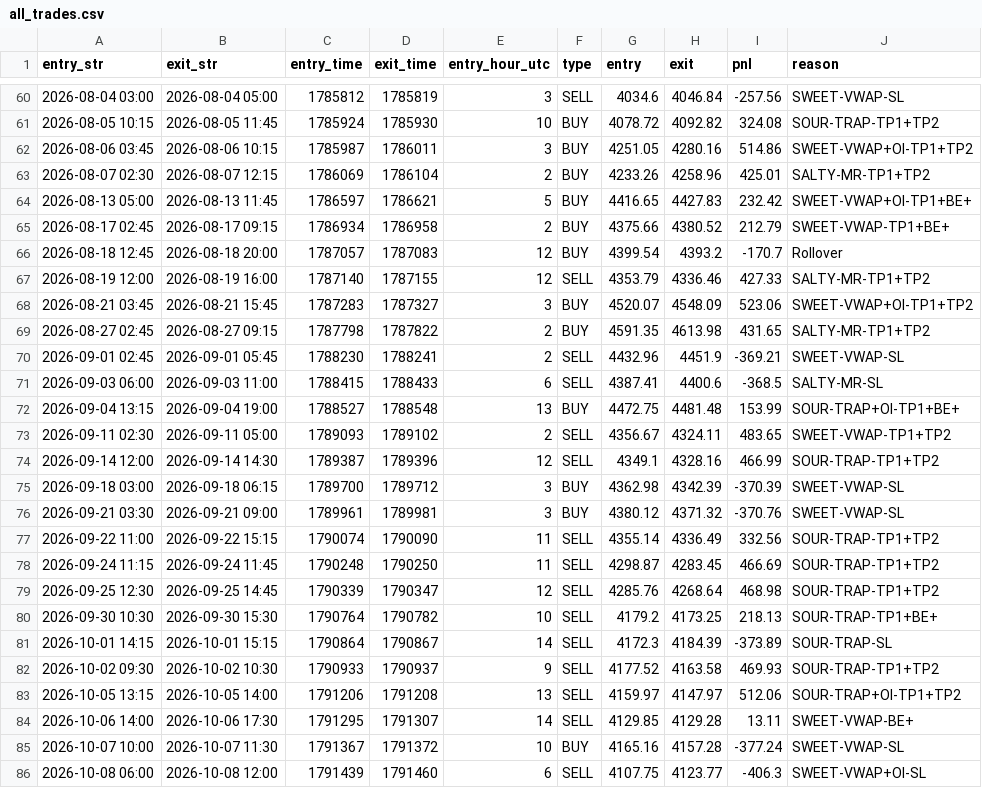
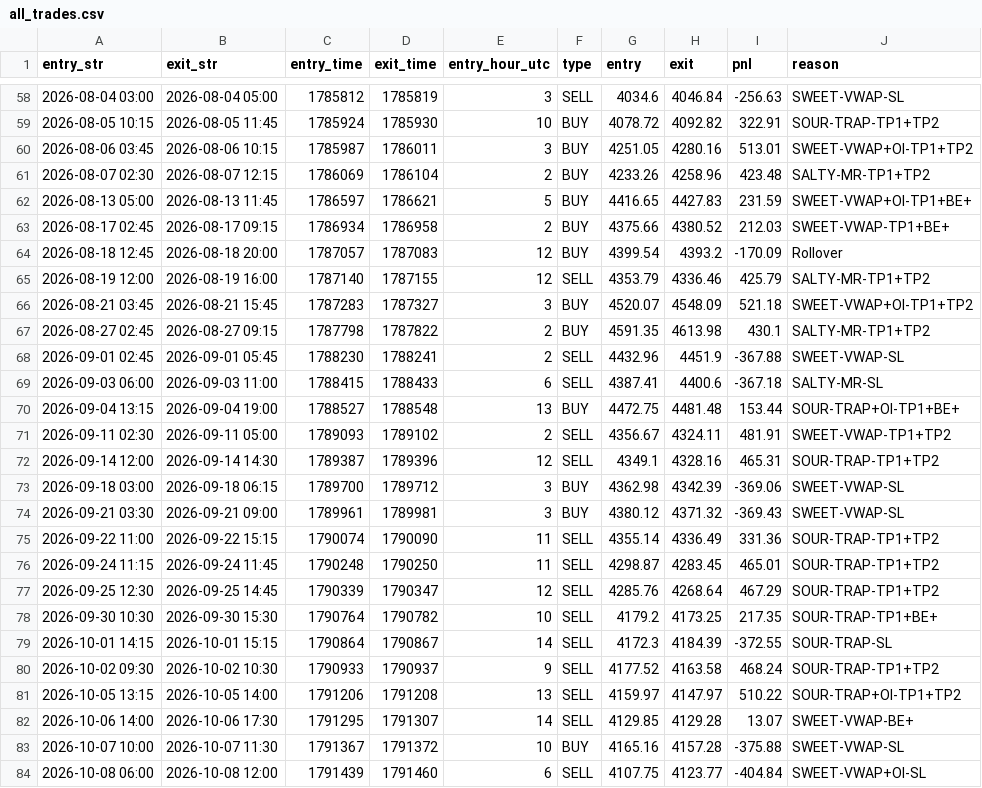
Before and after one commit to khankatan/xauusd-quant-dashboard, a CSV file: data/all_trades.csv, drawn as a sheet; only a part is shown, gaps mark what is left out; the diff covers the shown part only.

```diff
--- a/data/all_trades.csv
+++ b/data/all_trades.csv
@@ -60,27 +58,27 @@ entry_str,exit_str,entry_time,exit_time,entry_hour_utc,type,entry,exit,pnl,reaso
-2026-08-04 03:00,2026-08-04 05:00,1785812,1785819,3,SELL,4034.6,4046.84,-257.56,SWEET-VWAP-SL
-2026-08-05 10:15,2026-08-05 11:45,1785924,1785930,10,BUY,4078.72,4092.82,324.08,SOUR-TRAP-TP1+TP2
-2026-08-06 03:45,2026-08-06 10:15,1785987,1786011,3,BUY,4251.05,4280.16,514.86,SWEET-VWAP+OI-TP1+TP2
-2026-08-07 02:30,2026-08-07 12:15,1786069,1786104,2,BUY,4233.26,4258.96,425.01,SALTY-MR-TP1+TP2
-2026-08-13 05:00,2026-08-13 11:45,1786597,1786621,5,BUY,4416.65,4427.83,232.42,SWEET-VWAP+OI-TP1+BE+
-2026-08-17 02:45,2026-08-17 09:15,1786934,1786958,2,BUY,4375.66,4380.52,212.79,SWEET-VWAP-TP1+BE+
-2026-08-18 12:45,2026-08-18 20:00,1787057,1787083,12,BUY,4399.54,4393.2,-170.7,Rollover
-2026-08-19 12:00,2026-08-19 16:00,1787140,1787155,12,SELL,4353.79,4336.46,427.33,SALTY-MR-TP1+TP2
-2026-08-21 03:45,2026-08-21 15:45,1787283,1787327,3,BUY,4520.07,4548.09,523.06,SWEET-VWAP+OI-TP1+TP2
-2026-08-27 02:45,2026-08-27 09:15,1787798,1787822,2,BUY,4591.35,4613.98,431.65,SALTY-MR-TP1+TP2
-2026-09-01 02:45,2026-09-01 05:45,1788230,1788241,2,SELL,4432.96,4451.9,-369.21,SWEET-VWAP-SL
-2026-09-03 06:00,2026-09-03 11:00,1788415,1788433,6,SELL,4387.41,4400.6,-368.5,SALTY-MR-SL
-2026-09-04 13:15,2026-09-04 19:00,1788527,1788548,13,BUY,4472.75,4481.48,153.99,SOUR-TRAP+OI-TP1+BE+
-2026-09-11 02:30,2026-09-11 05:00,1789093,1789102,2,SELL,4356.67,4324.11,483.65,SWEET-VWAP-TP1+TP2
-2026-09-14 12:00,2026-09-14 14:30,1789387,1789396,12,SELL,4349.1,4328.16,466.99,SOUR-TRAP-TP1+TP2
-2026-09-18 03:00,2026-09-18 06:15,1789700,1789712,3,BUY,4362.98,4342.39,-370.39,SWEET-VWAP-SL
-2026-09-21 03:30,2026-09-21 09:00,1789961,1789981,3,BUY,4380.12,4371.32,-370.76,SWEET-VWAP-SL
-2026-09-22 11:00,2026-09-22 15:15,1790074,1790090,11,SELL,4355.14,4336.49,332.56,SOUR-TRAP-TP1+TP2
-2026-09-24 11:15,2026-09-24 11:45,1790248,1790250,11,SELL,4298.87,4283.45,466.69,SOUR-TRAP-TP1+TP2
-2026-09-25 12:30,2026-09-25 14:45,1790339,1790347,12,SELL,4285.76,4268.64,468.98,SOUR-TRAP-TP1+TP2
-2026-09-30 10:30,2026-09-30 15:30,1790764,1790782,10,SELL,4179.2,4173.25,218.13,SOUR-TRAP-TP1+BE+
-2026-10-01 14:15,2026-10-01 15:15,1790864,1790867,14,SELL,4172.3,4184.39,-373.89,SOUR-TRAP-SL
-2026-10-02 09:30,2026-10-02 10:30,1790933,1790937,9,SELL,4177.52,4163.58,469.93,SOUR-TRAP-TP1+TP2
-2026-10-05 13:15,2026-10-05 14:00,1791206,1791208,13,SELL,4159.97,4147.97,512.06,SOUR-TRAP+OI-TP1+TP2
-2026-10-06 14:00,2026-10-06 17:30,1791295,1791307,14,SELL,4129.85,4129.28,13.11,SWEET-VWAP-BE+
-2026-10-07 10:00,2026-10-07 11:30,1791367,1791372,10,BUY,4165.16,4157.28,-377.24,SWEET-VWAP-SL
-2026-10-08 06:00,2026-10-08 12:00,1791439,1791460,6,SELL,4107.75,4123.77,-406.3,SWEET-VWAP+OI-SL
+2026-08-04 03:00,2026-08-04 05:00,1785812,1785819,3,SELL,4034.6,4046.84,-256.63,SWEET-VWAP-SL
+2026-08-05 10:15,2026-08-05 11:45,1785924,1785930,10,BUY,4078.72,4092.82,322.91,SOUR-TRAP-TP1+TP2
+2026-08-06 03:45,2026-08-06 10:15,1785987,1786011,3,BUY,4251.05,4280.16,513.01,SWEET-VWAP+OI-TP1+TP2
+2026-08-07 02:30,2026-08-07 12:15,1786069,1786104,2,BUY,4233.26,4258.96,423.48,SALTY-MR-TP1+TP2
+2026-08-13 05:00,2026-08-13 11:45,1786597,1786621,5,BUY,4416.65,4427.83,231.59,SWEET-VWAP+OI-TP1+BE+
+2026-08-17 02:45,2026-08-17 09:15,1786934,1786958,2,BUY,4375.66,4380.52,212.03,SWEET-VWAP-TP1+BE+
+2026-08-18 12:45,2026-08-18 20:00,1787057,1787083,12,BUY,4399.54,4393.2,-170.09,Rollover
+2026-08-19 12:00,2026-08-19 16:00,1787140,1787155,12,SELL,4353.79,4336.46,425.79,SALTY-MR-TP1+TP2
+2026-08-21 03:45,2026-08-21 15:45,1787283,1787327,3,BUY,4520.07,4548.09,521.18,SWEET-VWAP+OI-TP1+TP2
+2026-08-27 02:45,2026-08-27 09:15,1787798,1787822,2,BUY,4591.35,4613.98,430.1,SALTY-MR-TP1+TP2
+2026-09-01 02:45,2026-09-01 05:45,1788230,1788241,2,SELL,4432.96,4451.9,-367.88,SWEET-VWAP-SL
+2026-09-03 06:00,2026-09-03 11:00,1788415,1788433,6,SELL,4387.41,4400.6,-367.18,SALTY-MR-SL
+2026-09-04 13:15,2026-09-04 19:00,1788527,1788548,13,BUY,4472.75,4481.48,153.44,SOUR-TRAP+OI-TP1+BE+
+2026-09-11 02:30,2026-09-11 05:00,1789093,1789102,2,SELL,4356.67,4324.11,481.91,SWEET-VWAP-TP1+TP2
+2026-09-14 12:00,2026-09-14 14:30,1789387,1789396,12,SELL,4349.1,4328.16,465.31,SOUR-TRAP-TP1+TP2
+2026-09-18 03:00,2026-09-18 06:15,1789700,1789712,3,BUY,4362.98,4342.39,-369.06,SWEET-VWAP-SL
+2026-09-21 03:30,2026-09-21 09:00,1789961,1789981,3,BUY,4380.12,4371.32,-369.43,SWEET-VWAP-SL
+2026-09-22 11:00,2026-09-22 15:15,1790074,1790090,11,SELL,4355.14,4336.49,331.36,SOUR-TRAP-TP1+TP2
+2026-09-24 11:15,2026-09-24 11:45,1790248,1790250,11,SELL,4298.87,4283.45,465.01,SOUR-TRAP-TP1+TP2
+2026-09-25 12:30,2026-09-25 14:45,1790339,1790347,12,SELL,4285.76,4268.64,467.29,SOUR-TRAP-TP1+TP2
+2026-09-30 10:30,2026-09-30 15:30,1790764,1790782,10,SELL,4179.2,4173.25,217.35,SOUR-TRAP-TP1+BE+
+2026-10-01 14:15,2026-10-01 15:15,1790864,1790867,14,SELL,4172.3,4184.39,-372.55,SOUR-TRAP-SL
+2026-10-02 09:30,2026-10-02 10:30,1790933,1790937,9,SELL,4177.52,4163.58,468.24,SOUR-TRAP-TP1+TP2
+2026-10-05 13:15,2026-10-05 14:00,1791206,1791208,13,SELL,4159.97,4147.97,510.22,SOUR-TRAP+OI-TP1+TP2
+2026-10-06 14:00,2026-10-06 17:30,1791295,1791307,14,SELL,4129.85,4129.28,13.07,SWEET-VWAP-BE+
+2026-10-07 10:00,2026-10-07 11:30,1791367,1791372,10,BUY,4165.16,4157.28,-375.88,SWEET-VWAP-SL
+2026-10-08 06:00,2026-10-08 12:00,1791439,1791460,6,SELL,4107.75,4123.77,-404.84,SWEET-VWAP+OI-SL
```
Also changed, not shown: 2 removed rows and 63 edited cells elsewhere in this file, 1 other file.
